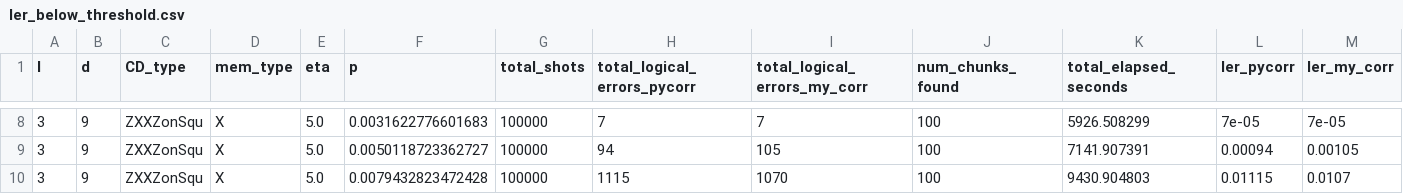
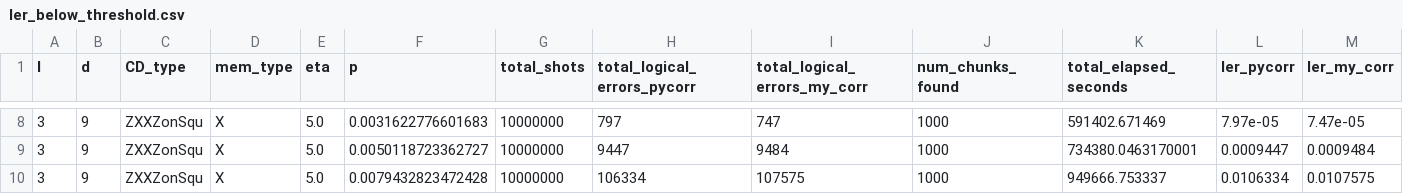
Before and after one commit to acatspirit/correlated_error_biased_noise, a CSV file: ler_below_threshold.csv, drawn as a sheet; only a part is shown, gaps mark what is left out; the diff covers the shown part only.

```diff
--- a/ler_below_threshold.csv
+++ b/ler_below_threshold.csv
@@ -8,3 +8,3 @@ l,d,CD_type,mem_type,eta,p,total_shots,total_logical_errors_pycorr,total_logical
-3,9,ZXXZonSqu,X,5.0,0.0031622776601683,100000,7,7,100,5926.508299,7e-05,7e-05
-3,9,ZXXZonSqu,X,5.0,0.0050118723362727,100000,94,105,100,7141.907391,0.00094,0.00105
-3,9,ZXXZonSqu,X,5.0,0.0079432823472428,100000,1115,1070,100,9430.904803,0.01115,0.0107
+3,9,ZXXZonSqu,X,5.0,0.0031622776601683,10000000,797,747,1000,591402.671469,7.97e-05,7.47e-05
+3,9,ZXXZonSqu,X,5.0,0.0050118723362727,10000000,9447,9484,1000,734380.0463170001,0.0009447,0.0009484
+3,9,ZXXZonSqu,X,5.0,0.0079432823472428,10000000,106334,107575,1000,949666.753337,0.0106334,0.0107575
```
Also changed, not shown: 42 edited cells elsewhere in this file, 7 other files.
